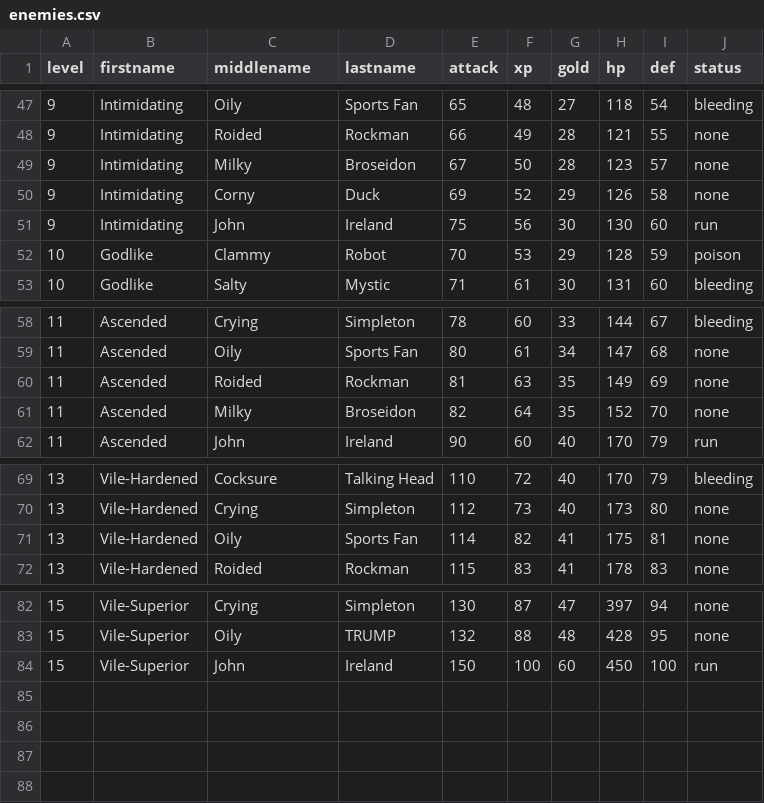
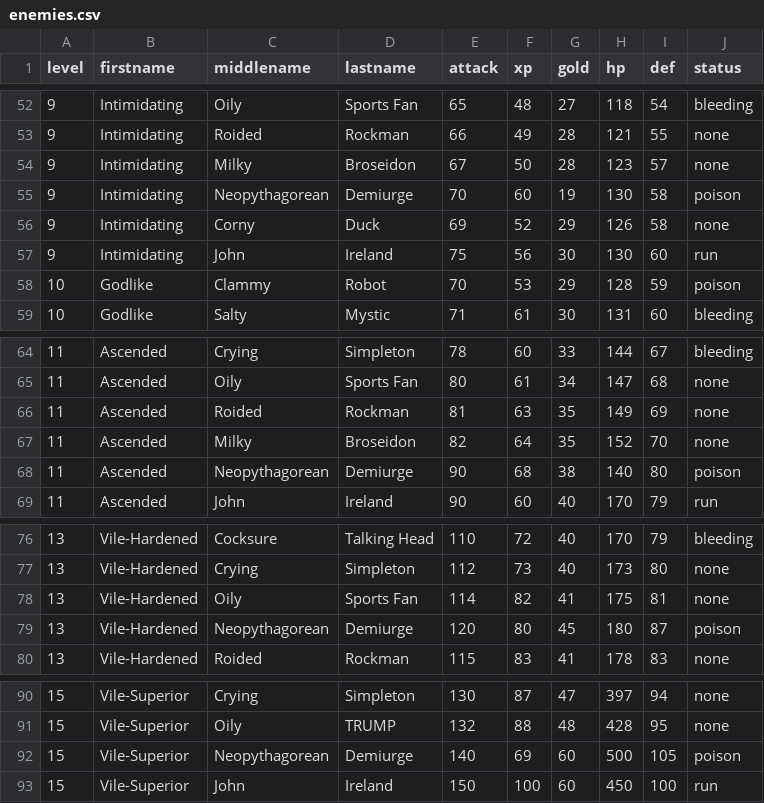
Before and after one commit to caleb-austin/PyRPG_Mini, a CSV file: csv/enemies.csv, drawn as a sheet; only a part is shown, gaps mark what is left out; the diff covers the shown part only.

Commit message:
Added enemy Neopythagorean Demiurge

```diff
--- a/csv/enemies.csv
+++ b/csv/enemies.csv
@@ -49,2 +54,3 @@ level,firstname,middlename,lastname,attack,xp,gold,hp,def,status
 9,Intimidating,Milky,Broseidon,67,50,28,123,57,none
+9,Intimidating,Neopythagorean,Demiurge,70,60,19,130,58,poison
 9,Intimidating,Corny,Duck,69,52,29,126,58,none
@@ -61,2 +67,3 @@ level,firstname,middlename,lastname,attack,xp,gold,hp,def,status
 11,Ascended,Milky,Broseidon,82,64,35,152,70,none
+11,Ascended,Neopythagorean,Demiurge,90,68,38,140,80,poison
 11,Ascended,John,Ireland,90,60,40,170,79,run
@@ -71,2 +78,3 @@ level,firstname,middlename,lastname,attack,xp,gold,hp,def,status
 13,Vile-Hardened,Oily,Sports Fan,114,82,41,175,81,none
+13,Vile-Hardened,Neopythagorean,Demiurge,120,80,45,180,87,poison
 13,Vile-Hardened,Roided,Rockman,115,83,41,178,83,none
@@ -83,2 +91,3 @@ level,firstname,middlename,lastname,attack,xp,gold,hp,def,status
 15,Vile-Superior,Oily,TRUMP,132,88,48,428,95,none
+15,Vile-Superior,Neopythagorean,Demiurge,140,69,60,500,105,poison
 15,Vile-Superior,John,Ireland,150,100,60,450,100,run
```
Also changed, not shown: 5 added rows elsewhere in this file.
